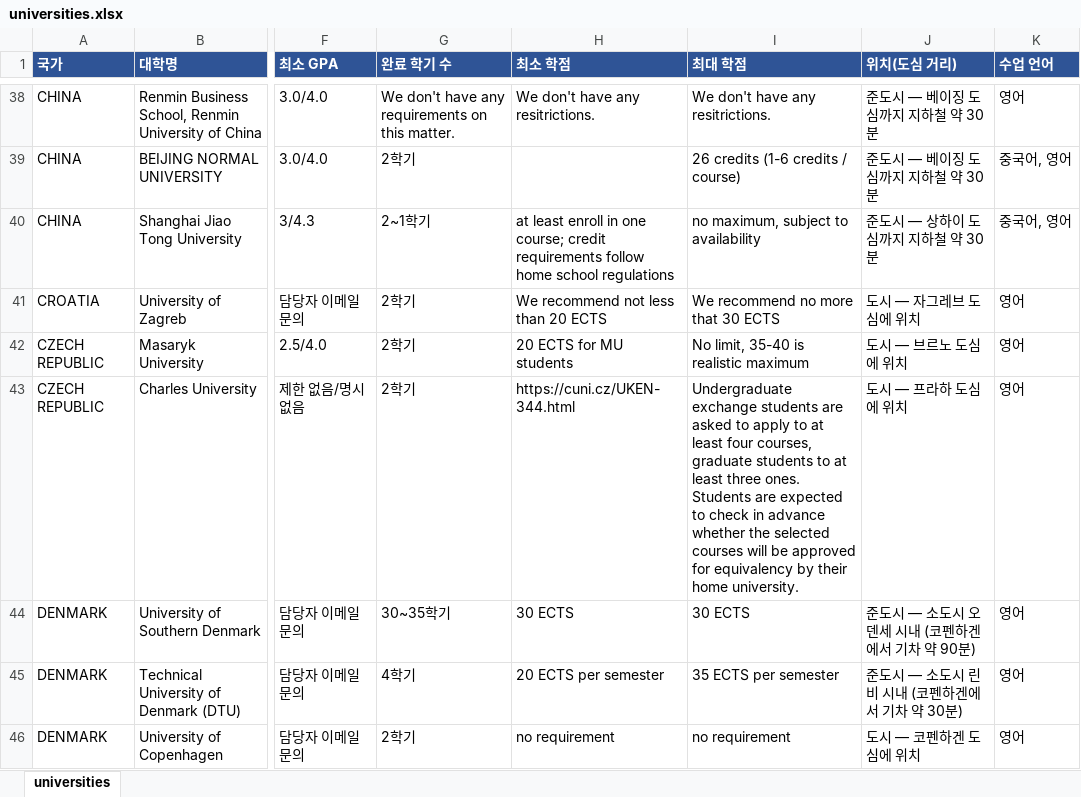
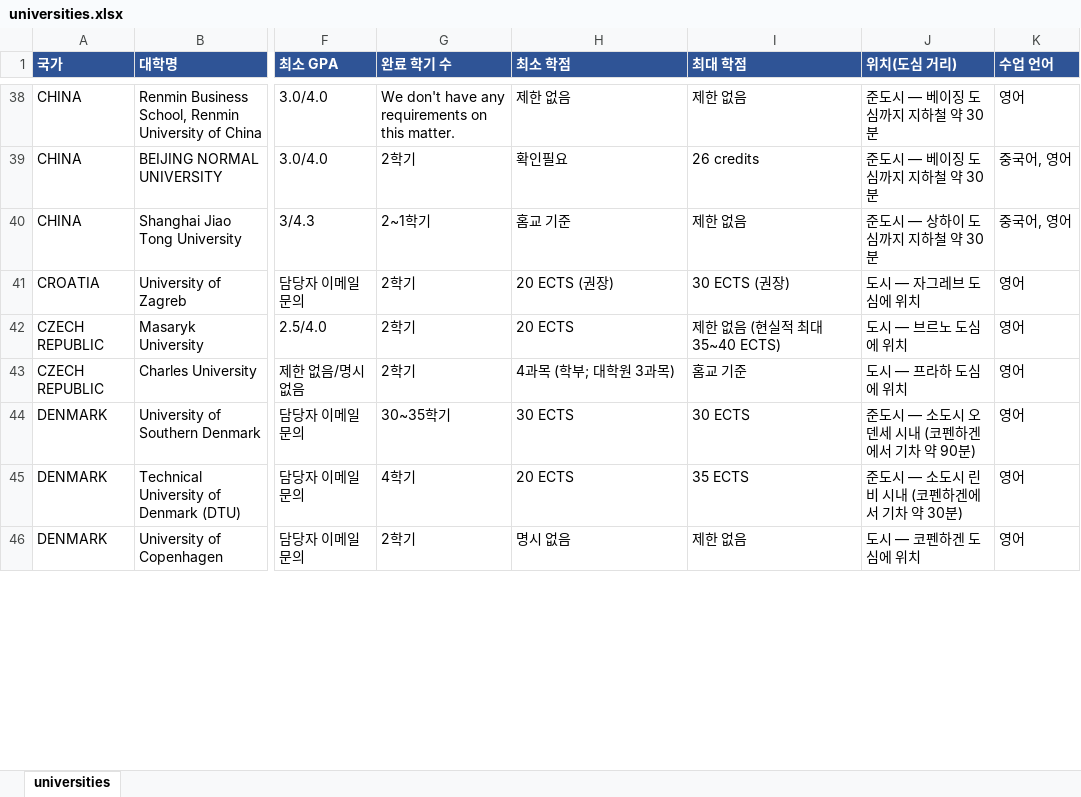
Before and after one commit to YOUNSUHPARK/exchange-2, an Excel workbook: out/universities.xlsx, sheet universities, drawn as a sheet; only a part is shown, gaps mark what is left out; values as stored, in another font and other column widths than the file's, no borders; the diff covers the shown part only; the diff names each change by its address in the sheet, - before the commit and + after, or states it on an @@ line.

```diff
--- a/out/universities.xlsx (sheet universities)
+++ b/out/universities.xlsx (sheet universities)
-H38 (최소 학점): We don't have any resitrictions.
+H38 (최소 학점): 제한 없음
-I38 (최대 학점): We don't have any resitrictions.
+I38 (최대 학점): 제한 없음
-H39 (최소 학점): (empty)
+H39 (최소 학점): 확인필요
-I39 (최대 학점): 26 credits (1-6 credits / course)
+I39 (최대 학점): 26 credits
-H40 (최소 학점): at least enroll in one course; credit requirements follow home school regulations
+H40 (최소 학점): 홈교 기준
-I40 (최대 학점): no maximum, subject to availability
+I40 (최대 학점): 제한 없음
-H41 (최소 학점): We recommend not less than 20 ECTS
+H41 (최소 학점): 20 ECTS (권장)
-I41 (최대 학점): We recommend no more that 30 ECTS
+I41 (최대 학점): 30 ECTS (권장)
-H42 (최소 학점): 20 ECTS for MU students
+H42 (최소 학점): 20 ECTS
-I42 (최대 학점): No limit, 35-40 is realistic maximum
+I42 (최대 학점): 제한 없음 (현실적 최대 35~40 ECTS)
-H43 (최소 학점): https://cuni.cz/UKEN-344.html
+H43 (최소 학점): 4과목 (학부; 대학원 3과목)
-I43 (최대 학점): Undergraduate exchange students are asked to apply to at least four courses, graduate students to at least three ones. Students are expected to check in advance whether the selected courses will be approved for equivalency by their home university.
+I43 (최대 학점): 홈교 기준
-H45 (최소 학점): 20 ECTS per semester
+H45 (최소 학점): 20 ECTS
-I45 (최대 학점): 35 ECTS per semester
+I45 (최대 학점): 35 ECTS
-H46 (최소 학점): no requirement
+H46 (최소 학점): 명시 없음
-I46 (최대 학점): no requirement
+I46 (최대 학점): 제한 없음
```
Also changed, not shown: 359 edited cells elsewhere in this sheet, 6 other files.
